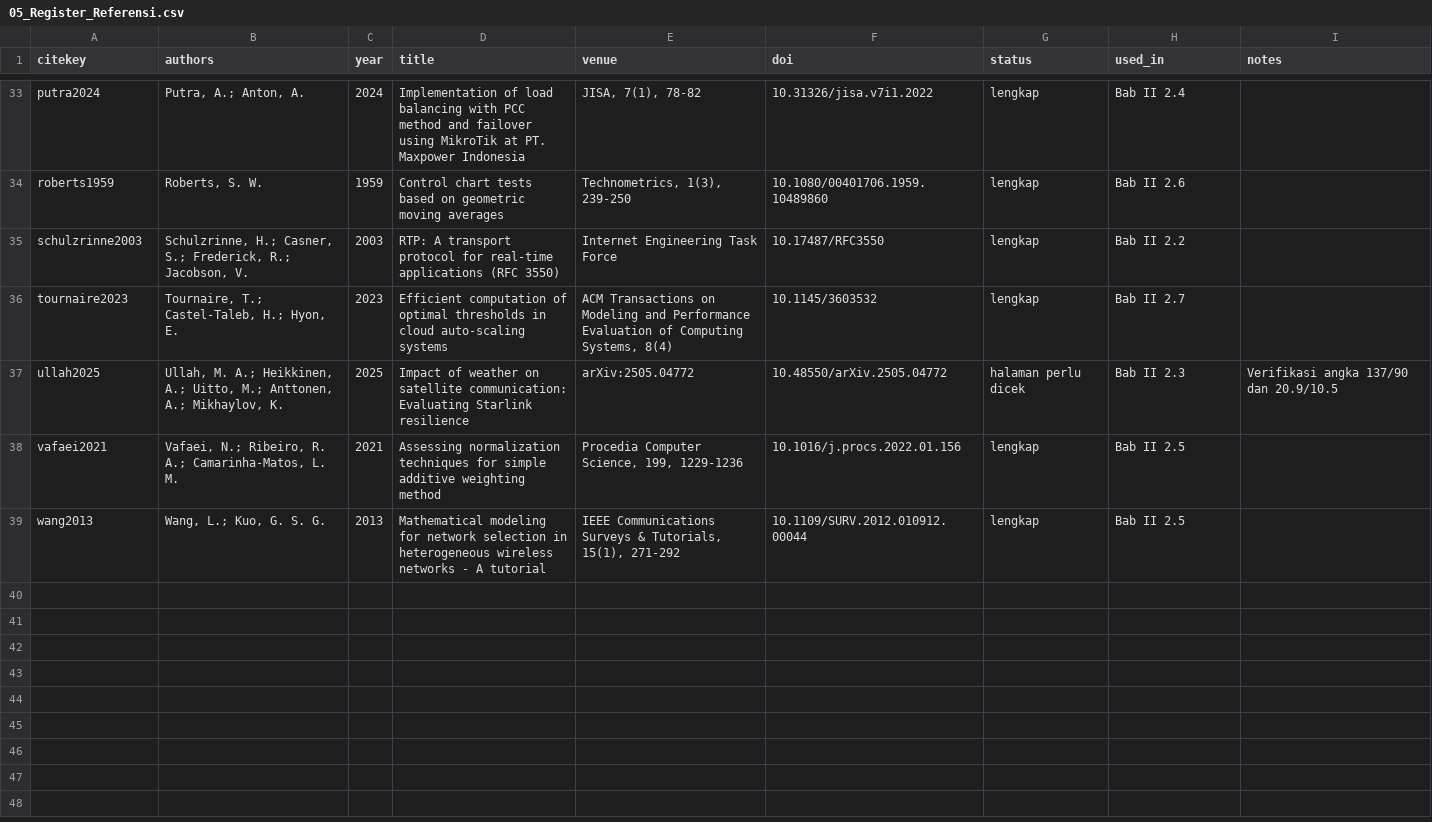
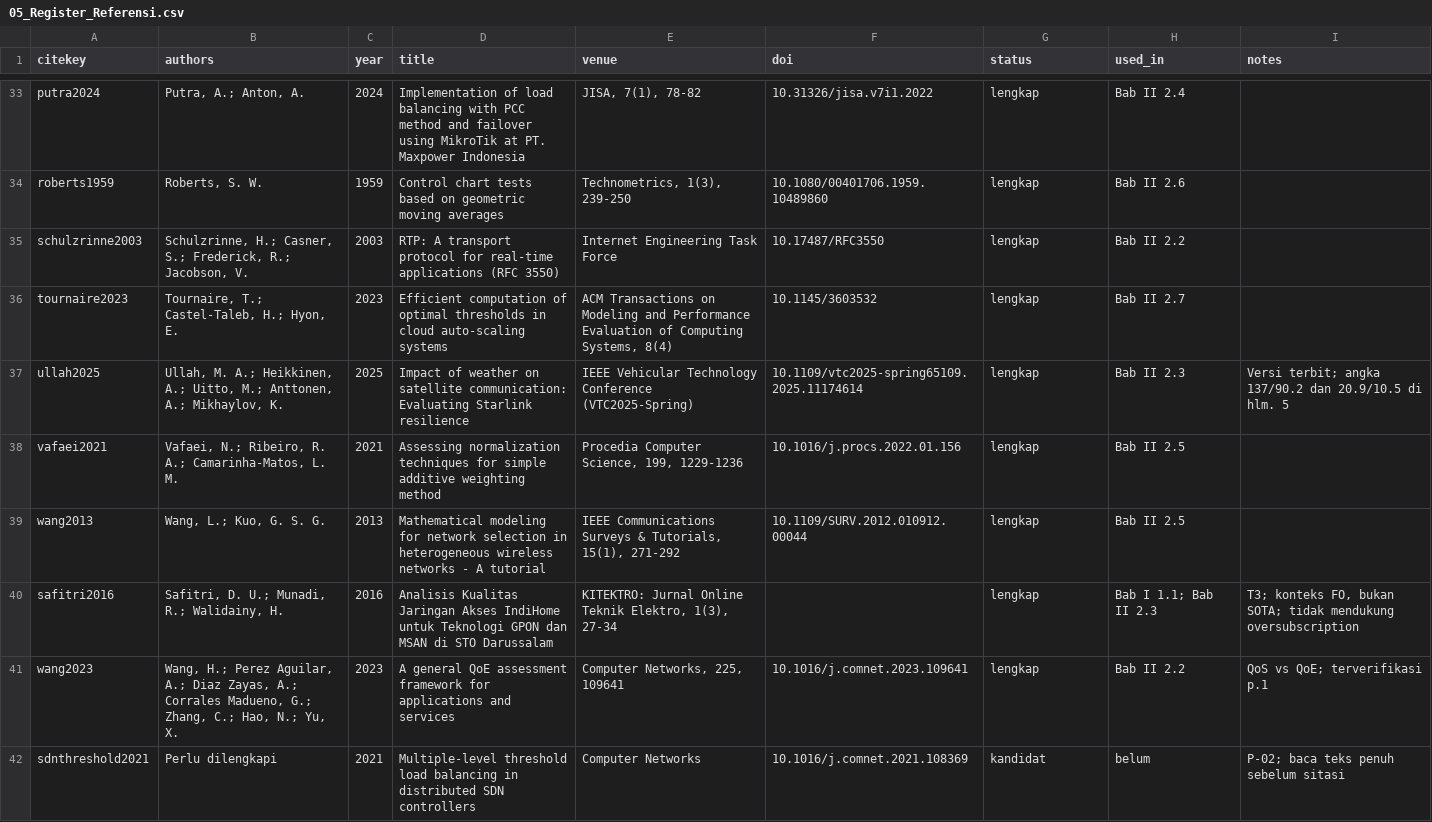
Before and after one commit to kasmilp/proposal_loadbalancing, a CSV file: 04_Tahap_03_Kerangka_Teori/05_Register_Referensi.csv, drawn as a sheet; only a part is shown, gaps mark what is left out; the diff covers the shown part only.

Commit message:
Verifikasi klaim dan log pencarian gap (P-01, P-04)

```diff
--- a/04_Tahap_03_Kerangka_Teori/05_Register_Referensi.csv
+++ b/04_Tahap_03_Kerangka_Teori/05_Register_Referensi.csv
@@ -37 +37 @@ tournaire2023,"Tournaire, T.; Castel-Taleb, H.; Hyon, E.",2023,"Efficient comput
-ullah2025,"Ullah, M. A.; Heikkinen, A.; Uitto, M.; Anttonen, A.; Mikhaylov, K.",2025,"Impact of weather on satellite communication: Evaluating Starlink resilience","arXiv:2505.04772",10.48550/arXiv.2505.04772,halaman perlu dicek,Bab II 2.3,Verifikasi angka 137/90 dan 20.9/10.5
+ullah2025,"Ullah, M. A.; Heikkinen, A.; Uitto, M.; Anttonen, A.; Mikhaylov, K.",2025,Impact of weather on satellite communication: Evaluating Starlink resilience,IEEE Vehicular Technology Conference (VTC2025-Spring),10.1109/vtc2025-spring65109.2025.11174614,lengkap,Bab II 2.3,Versi terbit; angka 137/90.2 dan 20.9/10.5 di hlm. 5
@@ -39,0 +40,3 @@ wang2013,"Wang, L.; Kuo, G. S. G.",2013,"Mathematical modeling for network selec
+safitri2016,"Safitri, D. U.; Munadi, R.; Walidainy, H.",2016,Analisis Kualitas Jaringan Akses IndiHome untuk Teknologi GPON dan MSAN di STO Darussalam,"KITEKTRO: Jurnal Online Teknik Elektro, 1(3), 27-34",,lengkap,Bab I 1.1; Bab II 2.3,"T3; konteks FO, bukan SOTA; tidak mendukung oversubscription"
+wang2023,"Wang, H.; Perez Aguilar, A.; Diaz Zayas, A.; Corrales Madueno, G.; Zhang, C.; Hao, N.; Yu, X.",2023,A general QoE assessment framework for applications and services,"Computer Networks, 225, 109641",10.1016/j.comnet.2023.109641,lengkap,Bab II 2.2,QoS vs QoE; terverifikasi p.1
+sdnthreshold2021,Perlu dilengkapi,2021,Multiple-level threshold load balancing in distributed SDN controllers,Computer Networks,10.1016/j.comnet.2021.108369,kandidat,belum,P-02; baca teks penuh sebelum sitasi
```
Also changed, not shown: 6 added rows elsewhere in this file, 9 other files.
